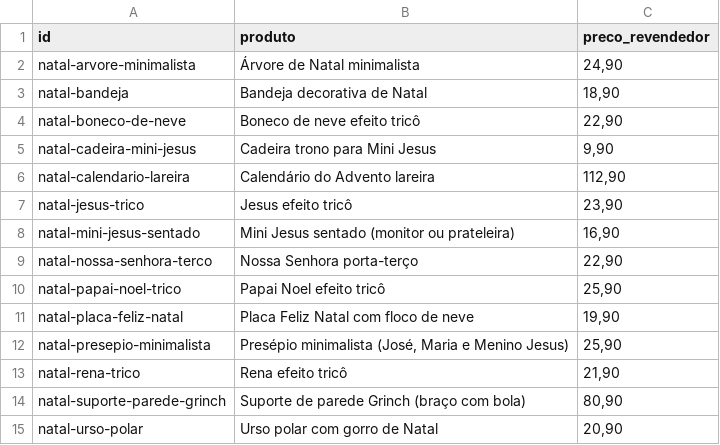
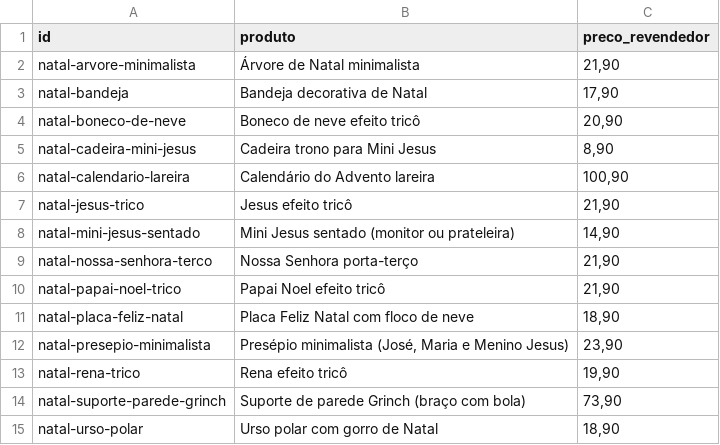
Before and after one commit to tteuzz/catalogo-clientes, a CSV file: precos.csv, drawn as a sheet.

```diff
--- a/precos.csv
+++ b/precos.csv
@@ -1,15 +1,15 @@
 id;produto;preco_revendedor
-natal-arvore-minimalista;Árvore de Natal minimalista;24,90
-natal-bandeja;Bandeja decorativa de Natal;18,90
-natal-boneco-de-neve;Boneco de neve efeito tricô;22,90
-natal-cadeira-mini-jesus;Cadeira trono para Mini Jesus;9,90
-natal-calendario-lareira;Calendário do Advento lareira;112,90
-natal-jesus-trico;Jesus efeito tricô;23,90
-natal-mini-jesus-sentado;Mini Jesus sentado (monitor ou prateleira);16,90
-natal-nossa-senhora-terco;Nossa Senhora porta-terço;22,90
-natal-papai-noel-trico;Papai Noel efeito tricô;25,90
-natal-placa-feliz-natal;Placa Feliz Natal com floco de neve;19,90
-natal-presepio-minimalista;Presépio minimalista (José, Maria e Menino Jesus);25,90
-natal-rena-trico;Rena efeito tricô;21,90
-natal-suporte-parede-grinch;Suporte de parede Grinch (braço com bola);80,90
-natal-urso-polar;Urso polar com gorro de Natal;20,90
+natal-arvore-minimalista;Árvore de Natal minimalista;21,90
+natal-bandeja;Bandeja decorativa de Natal;17,90
+natal-boneco-de-neve;Boneco de neve efeito tricô;20,90
+natal-cadeira-mini-jesus;Cadeira trono para Mini Jesus;8,90
+natal-calendario-lareira;Calendário do Advento lareira;100,90
+natal-jesus-trico;Jesus efeito tricô;21,90
+natal-mini-jesus-sentado;Mini Jesus sentado (monitor ou prateleira);14,90
+natal-nossa-senhora-terco;Nossa Senhora porta-terço;21,90
+natal-papai-noel-trico;Papai Noel efeito tricô;21,90
+natal-placa-feliz-natal;Placa Feliz Natal com floco de neve;18,90
+natal-presepio-minimalista;Presépio minimalista (José, Maria e Menino Jesus);23,90
+natal-rena-trico;Rena efeito tricô;19,90
+natal-suporte-parede-grinch;Suporte de parede Grinch (braço com bola);73,90
+natal-urso-polar;Urso polar com gorro de Natal;18,90
```
